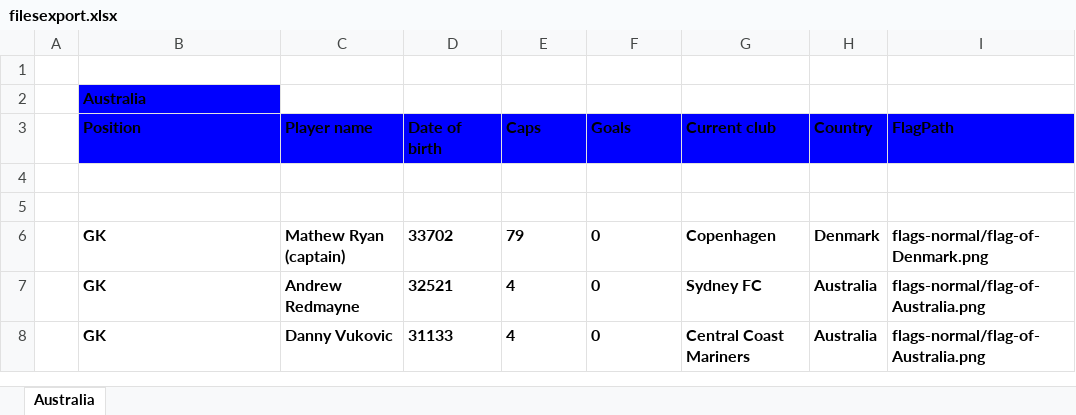
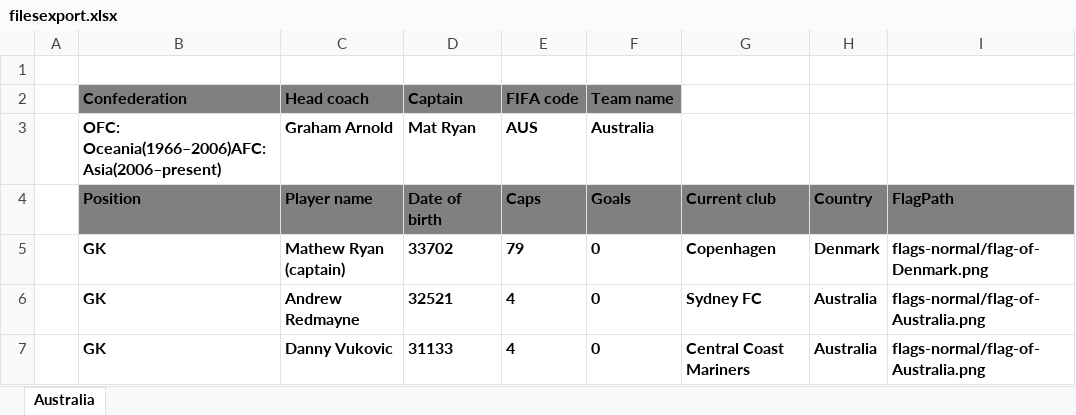
Before and after one commit to bujarkreci/jupyter-project, an Excel workbook: callPostgreEx/FifaWC2022/filesexport.xlsx, sheet Australia, drawn as a sheet; only a part is shown; values as stored, in another font and other column widths than the file's, no borders; charts and pictures not drawn; removed rows and columns are numbered as before the commit, all else as after; the diff names each change by its address in the sheet, - before the commit and + after, or states it on an @@ line.

```diff
--- a/callPostgreEx/FifaWC2022/filesexport.xlsx (sheet Australia)
+++ b/callPostgreEx/FifaWC2022/filesexport.xlsx (sheet Australia)
-row 2:  | Australia
+row 2:  | Confederation | Head coach | Captain | FIFA code | Team name
+row 3:  | OFC: Oceania(1966–2006)AFC: Asia(2006–present) | Graham Arnold | Mat Ryan | AUS | Australia
-B4:I4 fill: #0000FF
+B4:I4 fill: #808080
-row 4: (empty)
-row 5: (empty)
```
Also changed, not shown: charts or pictures, 5 other files.
